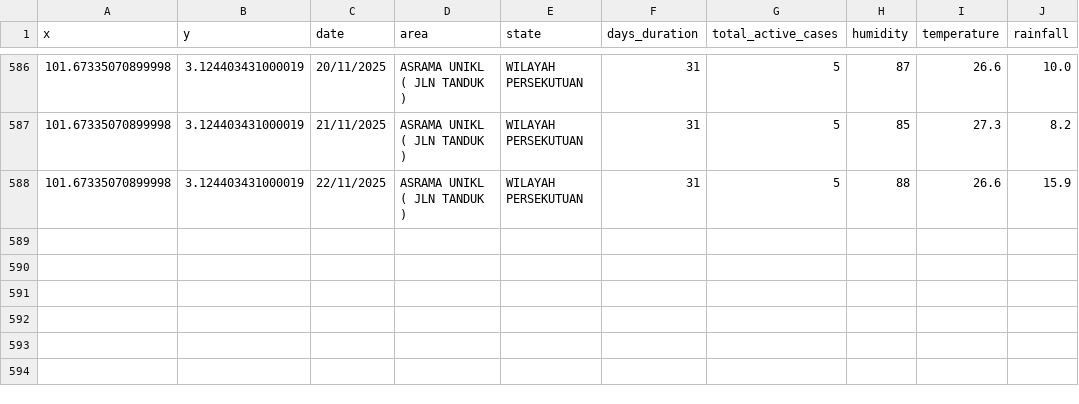
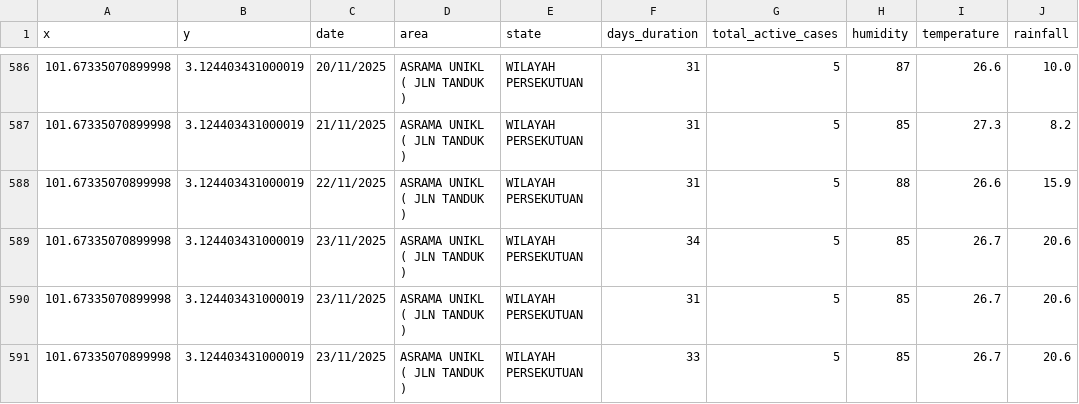
Before and after one commit to adamarbain/drone4dengue, a CSV file: daily-scrap-dengue-data/dengue_hotspot.csv, drawn as a sheet; only a part is shown, gaps mark what is left out; the diff names each change by its address in the sheet, - before the commit and + after, or states it on an @@ line.

```diff
--- a/daily-scrap-dengue-data/dengue_hotspot.csv
+++ b/daily-scrap-dengue-data/dengue_hotspot.csv
+row 589: 101.67335070899998 | 3.124403431000019 | 23/11/2025 | ASRAMA UNIKL ( JLN TANDUK ) | WILAYAH PERSEKUTUAN | 34 | 5 | 85 | 26.7 | 20.6
+row 590: 101.67335070899998 | 3.124403431000019 | 23/11/2025 | ASRAMA UNIKL ( JLN TANDUK ) | WILAYAH PERSEKUTUAN | 31 | 5 | 85 | 26.7 | 20.6
+row 591: 101.67335070899998 | 3.124403431000019 | 23/11/2025 | ASRAMA UNIKL ( JLN TANDUK ) | WILAYAH PERSEKUTUAN | 33 | 5 | 85 | 26.7 | 20.6
```
Also changed, not shown: daily-scrap-dengue-data/active_dengue.csv, 8 other files.
